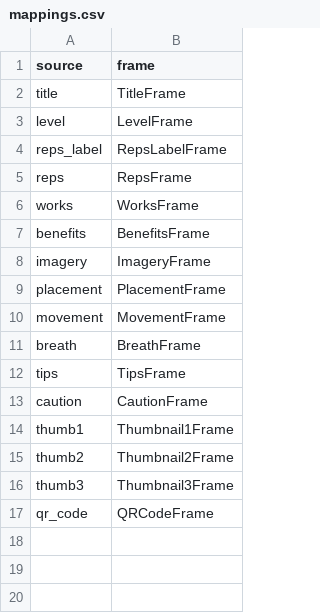
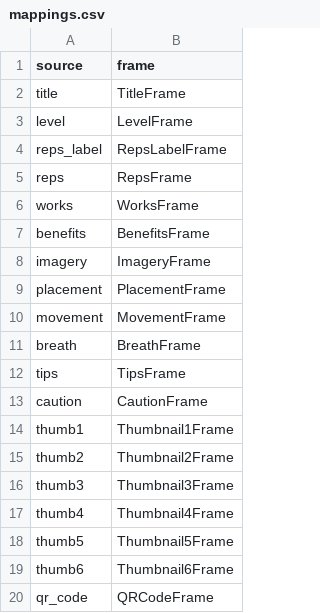
Before and after one commit to jkeiththomson/wall_pilates_book, a CSV file: keith_project/assets/mappings.csv, drawn as a sheet.

```diff
--- a/keith_project/assets/mappings.csv
+++ b/keith_project/assets/mappings.csv
@@ -16,2 +16,5 @@ thumb2,Thumbnail2Frame
 thumb3,Thumbnail3Frame
+thumb4,Thumbnail4Frame
+thumb5,Thumbnail5Frame
+thumb6,Thumbnail6Frame
 qr_code,QRCodeFrame
```
Also changed, not shown: keith_project/assets/data.csv, 16 other files.
